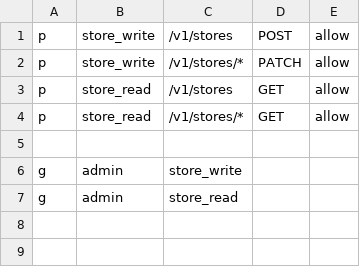
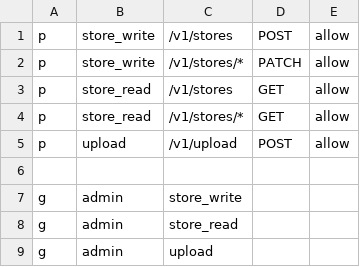
Before and after one commit to and-period/furumaru, a CSV file: api/config/gateway/admin/rbac/policy.csv, drawn as a sheet; the diff names each change by its address in the sheet, - before the commit and + after, or states it on an @@ line.

Commit message:
feat(api): create uploader

```diff
--- a/api/config/gateway/admin/rbac/policy.csv
+++ b/api/config/gateway/admin/rbac/policy.csv
+row 5: p | upload | /v1/upload | POST | allow
+row 9: g | admin | upload
```
Also changed, not shown: 34 other files.
